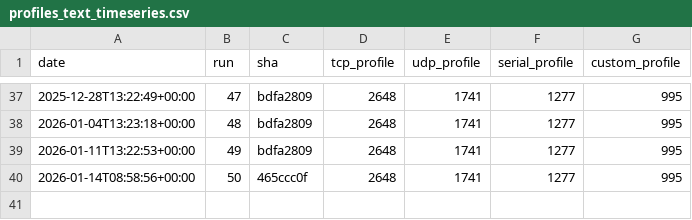
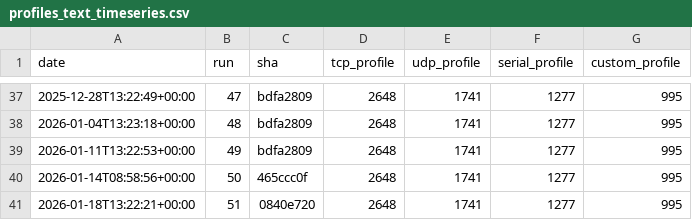
Before and after one commit to eProsima/Micro-XRCE-DDS-Client, a CSV file: ci/metrics/memory/profiles_text_timeseries.csv, drawn as a sheet; only a part is shown, gaps mark what is left out.

```diff
--- a/ci/metrics/memory/profiles_text_timeseries.csv
+++ b/ci/metrics/memory/profiles_text_timeseries.csv
@@ -40 +40,2 @@ date,run,sha,tcp_profile,udp_profile,serial_profile,custom_profile
 2026-01-14T08:58:56+00:00,50,465ccc0f,2648,1741,1277,995
+2026-01-18T13:22:21+00:00,51,0840e720,2648,1741,1277,995
```
Also changed, not shown: ci/metrics/memory/complete_profile_timeseries.csv, ci/metrics/memory/core_profile_timeseries.csv, 3 other files.
